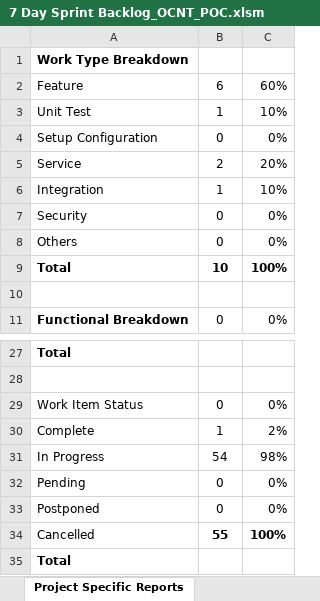
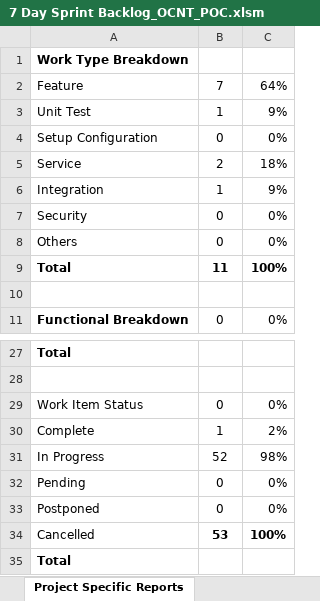
Before and after one commit to ejecruz/JED, an Excel workbook: 7 Day Sprint Backlog_OCNT_POC.xlsm, sheet Project Specific Reports, drawn as a sheet; only a part is shown, gaps mark what is left out; values as stored, in another font and other column widths than the file's, no borders; charts and pictures not drawn; the diff names each change by its address in the sheet, - before the commit and + after, or states it on an @@ line.

```diff
--- a/7 Day Sprint Backlog_OCNT_POC.xlsm (sheet Project Specific Reports)
+++ b/7 Day Sprint Backlog_OCNT_POC.xlsm (sheet Project Specific Reports)
-B2: 6
+B2: 7
-C2: 60%
+C2: 64%
-C3: 10%
+C3: 9%
-C5: 20%
+C5: 18%
-C6: 10%
+C6: 9%
-B9: 10
+B9: 11
-B31: 54
+B31: 52
-B34: 55
+B34: 53
```
Also changed, not shown: sheet Sprint, sheet Analysis, sheet Capacity, charts or pictures, 1 other file.
